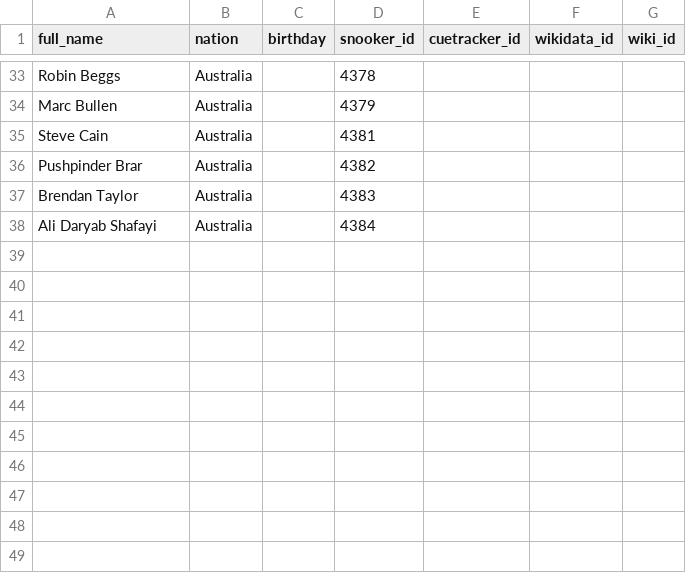
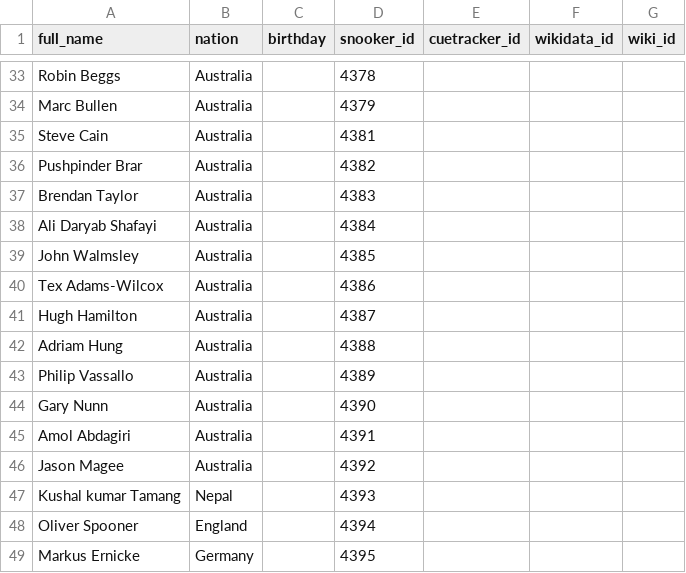
Before and after one commit to dreamerminsk/wiki-langs, a CSV file: players/4399.ids.csv, drawn as a sheet; only a part is shown, gaps mark what is left out.

Commit message:
Update CSV tables

```diff
--- a/players/4399.ids.csv
+++ b/players/4399.ids.csv
@@ -38 +38,12 @@ Brendan Taylor,Australia,,4383,,,
 Ali Daryab Shafayi,Australia,,4384,,,
+John Walmsley,Australia,,4385,,,
+Tex Adams-Wilcox,Australia,,4386,,,
+Hugh Hamilton,Australia,,4387,,,
+Adriam Hung,Australia,,4388,,,
+Philip Vassallo,Australia,,4389,,,
+Gary Nunn,Australia,,4390,,,
+Amol Abdagiri,Australia,,4391,,,
+Jason Magee,Australia,,4392,,,
+Kushal kumar Tamang,Nepal,,4393,,,
+Oliver Spooner,England,,4394,,,
+Markus Ernicke,Germany,,4395,,,
```
Also changed, not shown: 1 other file.
